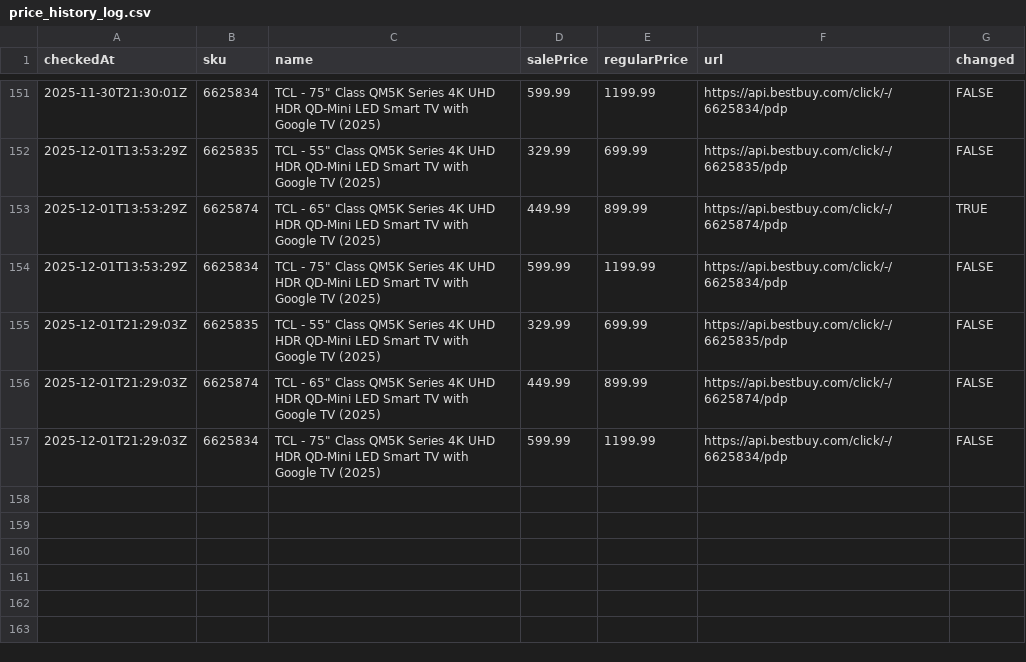
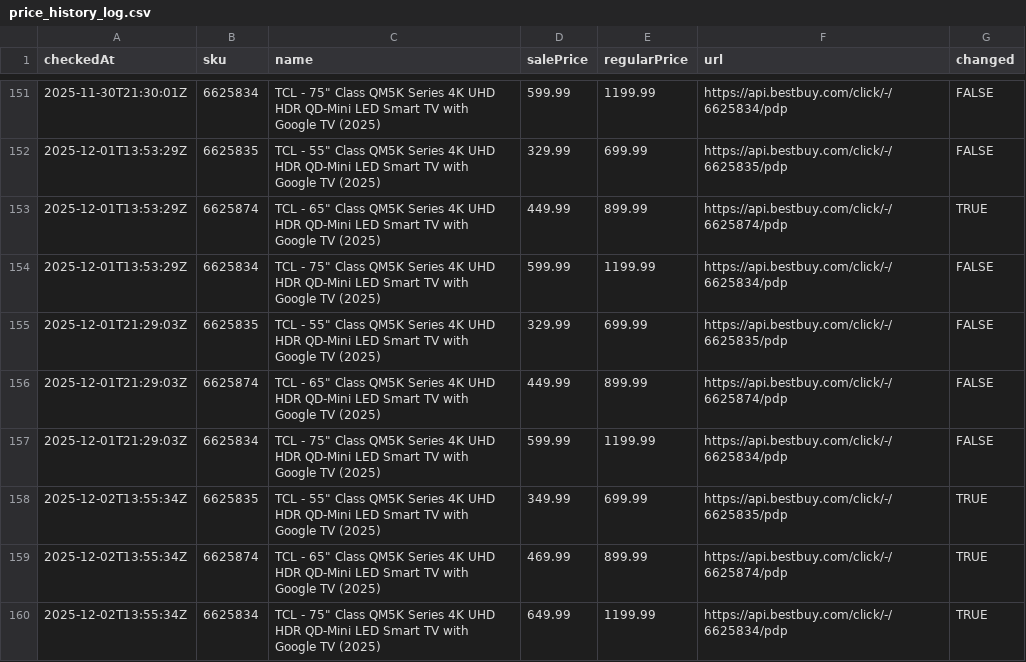
Before and after one commit to jonsfoto/bbypricechkr, a CSV file: price_history_log.csv, drawn as a sheet; only a part is shown, gaps mark what is left out; the diff names each change by its address in the sheet, - before the commit and + after, or states it on an @@ line.

```diff
--- a/price_history_log.csv
+++ b/price_history_log.csv
+row 158: 2025-12-02T13:55:34Z | 6625835 | TCL - 55" Class QM5K Series 4K UHD HDR QD-Mini LED Smart TV with Google TV (2025) | 349.99 | 699.99 | https://api.bestbuy.com/click/-/6625835/pdp | TRUE
+row 159: 2025-12-02T13:55:34Z | 6625874 | TCL - 65" Class QM5K Series 4K UHD HDR QD-Mini LED Smart TV with Google TV (2025) | 469.99 | 899.99 | https://api.bestbuy.com/click/-/6625874/pdp | TRUE
+row 160: 2025-12-02T13:55:34Z | 6625834 | TCL - 75" Class QM5K Series 4K UHD HDR QD-Mini LED Smart TV with Google TV (2025) | 649.99 | 1199.99 | https://api.bestbuy.com/click/-/6625834/pdp | TRUE
```
